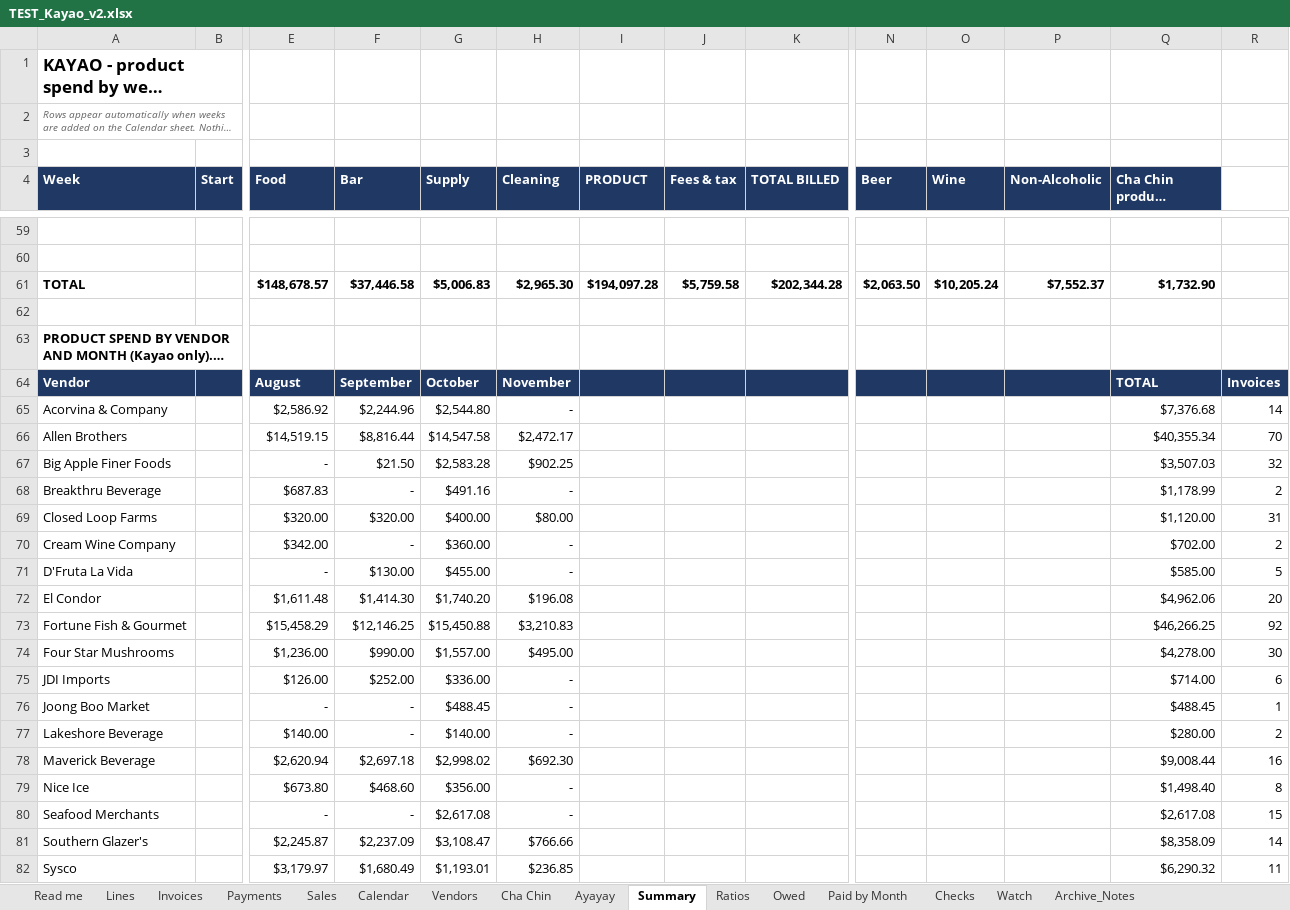
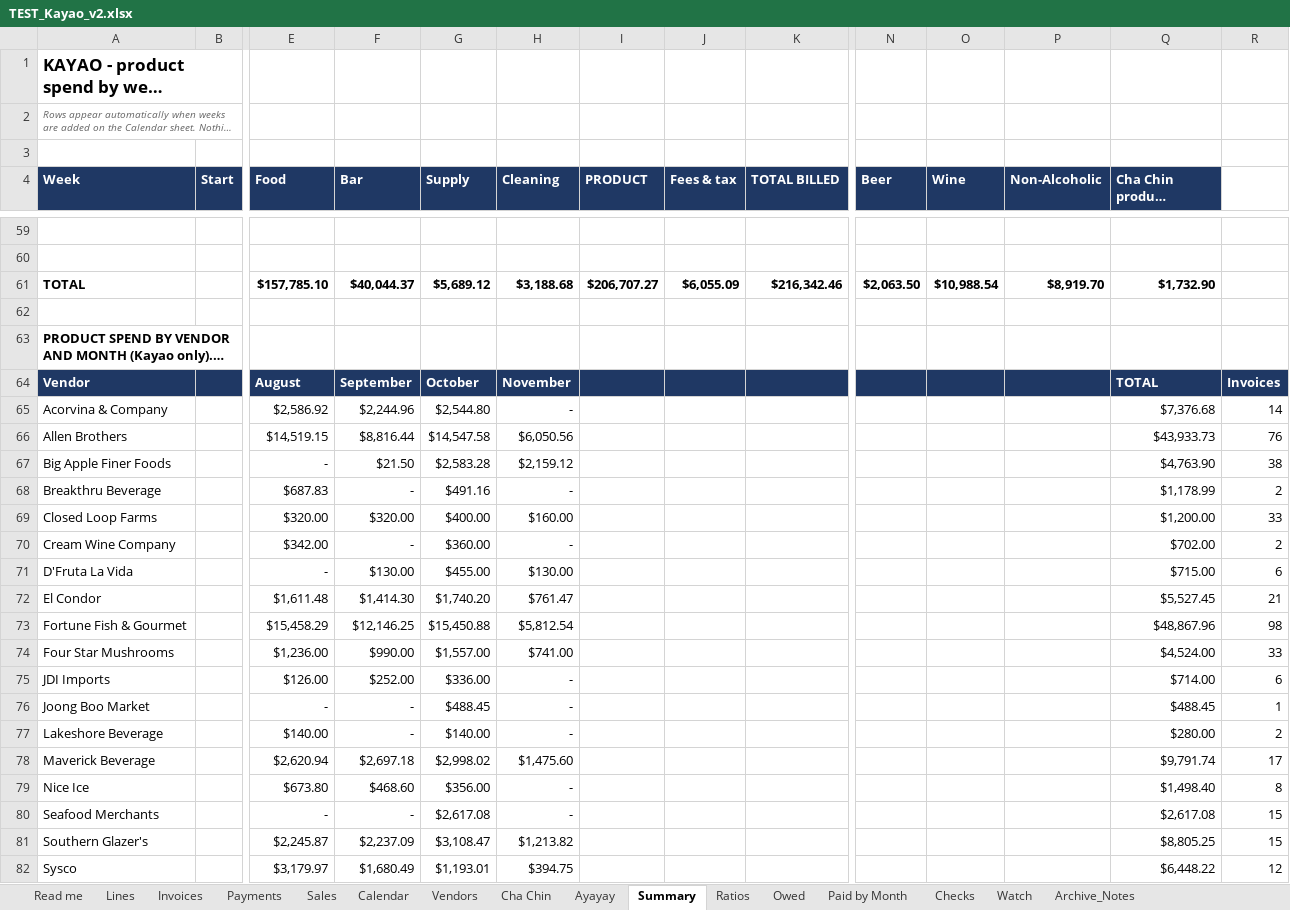
Before and after one commit to ExodoHospitality/Dashboards, an Excel workbook: data/TEST_Kayao_v2.xlsx, sheet Summary, drawn as a sheet; only a part is shown, gaps mark what is left out; long unchanged cells end in …; values as stored, in another font and other column widths than the file's, no borders; removed rows and columns are numbered as before the commit, all else as after; rows hold the shown columns only; the diff covers the shown part only; the diff names each change by its address in the sheet, - before the commit and + after, or states it on an @@ line.

```diff
--- a/data/TEST_Kayao_v2.xlsx (sheet Summary)
+++ b/data/TEST_Kayao_v2.xlsx (sheet Summary)
-row 61: TOTAL |  | $148,678.57 | $37,446.58 | $5,006.83 | $2,965.30 | $194,097.28 | $5,759.58 | $202,344.28 | $2,063.50 | $10,205.24 | $7,552.37 | $1,732.90
+row 61: TOTAL |  | $157,785.10 | $40,044.37 | $5,689.12 | $3,188.68 | $206,707.27 | $6,055.09 | $216,342.46 | $2,063.50 | $10,988.54 | $8,919.70 | $1,732.90
-H66 (Cleaning): $2,472.17
+H66 (Cleaning): $6,050.56
-Q66 (Cha Chin product (excluded)): $40,355.34
+Q66 (Cha Chin product (excluded)): $43,933.73
-R66: 70
+R66: 76
-H67 (Cleaning): $902.25
+H67 (Cleaning): $2,159.12
-Q67 (Cha Chin product (excluded)): $3,507.03
+Q67 (Cha Chin product (excluded)): $4,763.90
-R67: 32
+R67: 38
-H69 (Cleaning): $80.00
+H69 (Cleaning): $160.00
-Q69 (Cha Chin product (excluded)): $1,120.00
+Q69 (Cha Chin product (excluded)): $1,200.00
-R69: 31
+R69: 33
-H71 (Cleaning): -
+H71 (Cleaning): $130.00
-Q71 (Cha Chin product (excluded)): $585.00
+Q71 (Cha Chin product (excluded)): $715.00
-R71: 5
+R71: 6
-H72 (Cleaning): $196.08
+H72 (Cleaning): $761.47
-Q72 (Cha Chin product (excluded)): $4,962.06
+Q72 (Cha Chin product (excluded)): $5,527.45
-R72: 20
+R72: 21
-H73 (Cleaning): $3,210.83
+H73 (Cleaning): $5,812.54
-Q73 (Cha Chin product (excluded)): $46,266.25
+Q73 (Cha Chin product (excluded)): $48,867.96
-R73: 92
+R73: 98
-H74 (Cleaning): $495.00
+H74 (Cleaning): $741.00
-Q74 (Cha Chin product (excluded)): $4,278.00
+Q74 (Cha Chin product (excluded)): $4,524.00
-R74: 30
+R74: 33
-H78 (Cleaning): $692.30
+H78 (Cleaning): $1,475.60
-Q78 (Cha Chin product (excluded)): $9,008.44
+Q78 (Cha Chin product (excluded)): $9,791.74
-R78: 16
+R78: 17
-H81 (Cleaning): $766.66
+H81 (Cleaning): $1,213.82
-Q81 (Cha Chin product (excluded)): $8,358.09
+Q81 (Cha Chin product (excluded)): $8,805.25
-R81: 14
+R81: 15
-H82 (Cleaning): $236.85
+H82 (Cleaning): $394.75
-Q82 (Cha Chin product (excluded)): $6,290.32
+Q82 (Cha Chin product (excluded)): $6,448.22
-R82: 11
+R82: 12
```
Also changed, not shown: 2 added rows, 2 removed rows and 27 edited cells elsewhere in this sheet, sheet Lines, sheet Invoices, sheet Owed, sheet Ratios, sheet Sales, sheet Watch, 3 more sheets, formulas that keep their value, data/TEST_Akiro_v2.xlsx, data/TEST_Ayayay_v2.xlsx, 1 other file.
